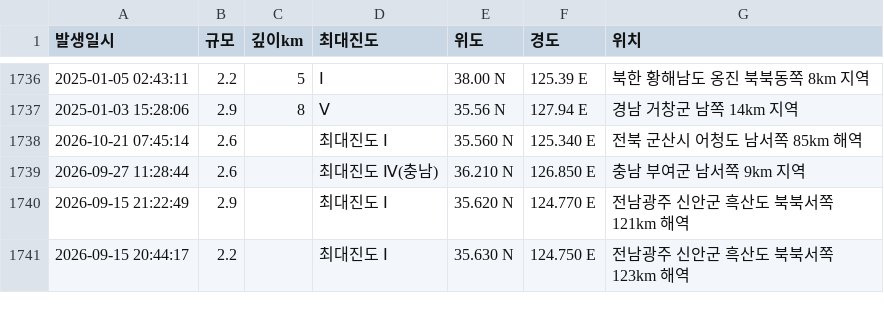
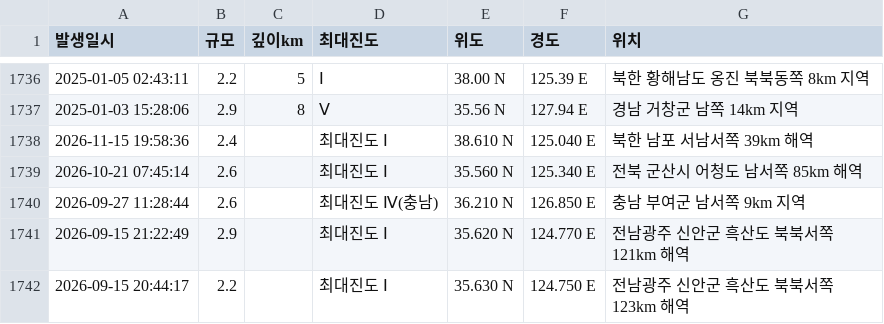
Before and after one commit to Neosiki/korean-earthquake-data-journalism, a CSV file: data/kma_earthquakes_2005_2026_extracted.csv, drawn as a sheet; only a part is shown, gaps mark what is left out.

```diff
--- a/data/kma_earthquakes_2005_2026_extracted.csv
+++ b/data/kma_earthquakes_2005_2026_extracted.csv
@@ -1737,2 +1737,3 @@
 2025-01-03 15:28:06,2.9,8,Ⅴ,35.56 N,127.94 E,경남 거창군 남쪽 14km 지역
+2026-11-15 19:58:36,2.4,,최대진도 Ⅰ,38.610 N,125.040 E,북한 남포 서남서쪽 39km 해역
 2026-10-21 07:45:14,2.6,,최대진도 Ⅰ,35.560 N,125.340 E,전북 군산시 어청도 남서쪽 85km 해역
```
Also changed, not shown: 3 other files.
